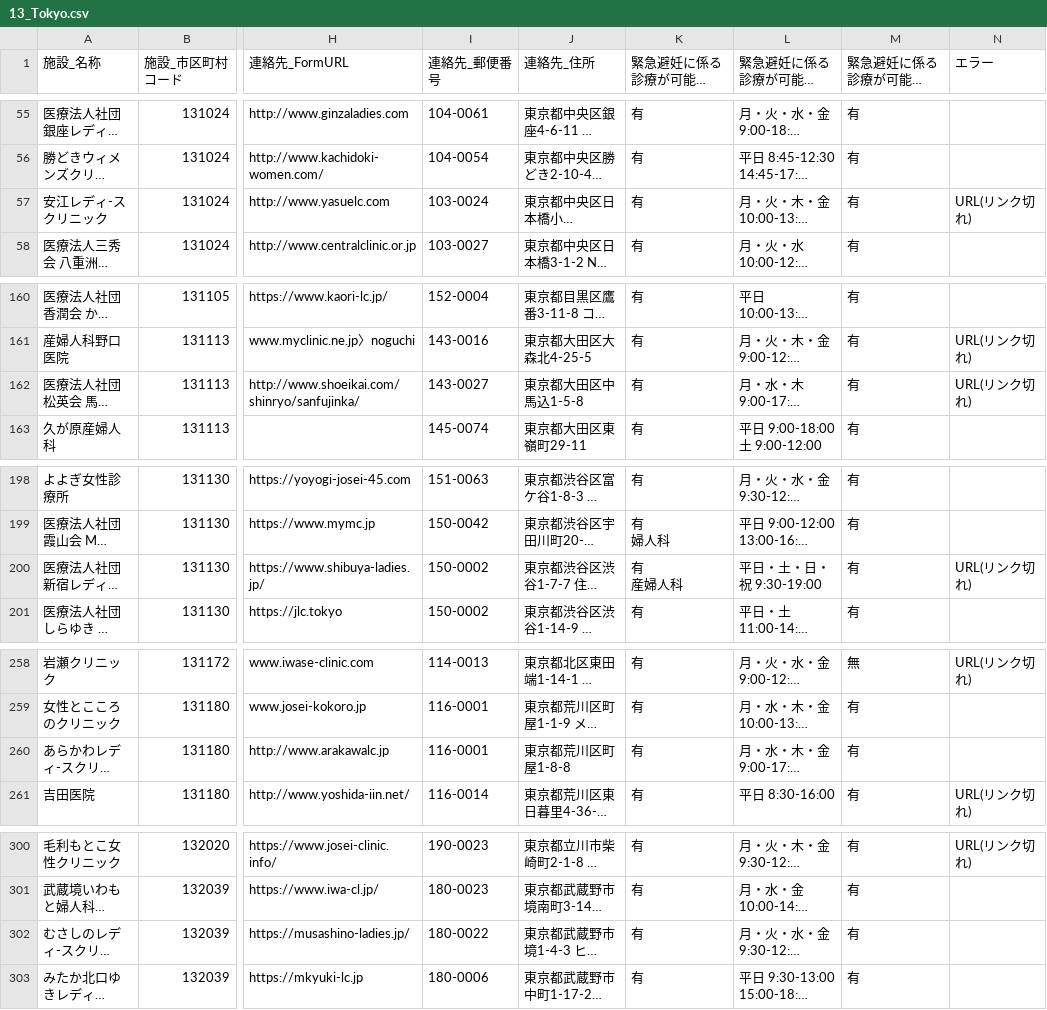
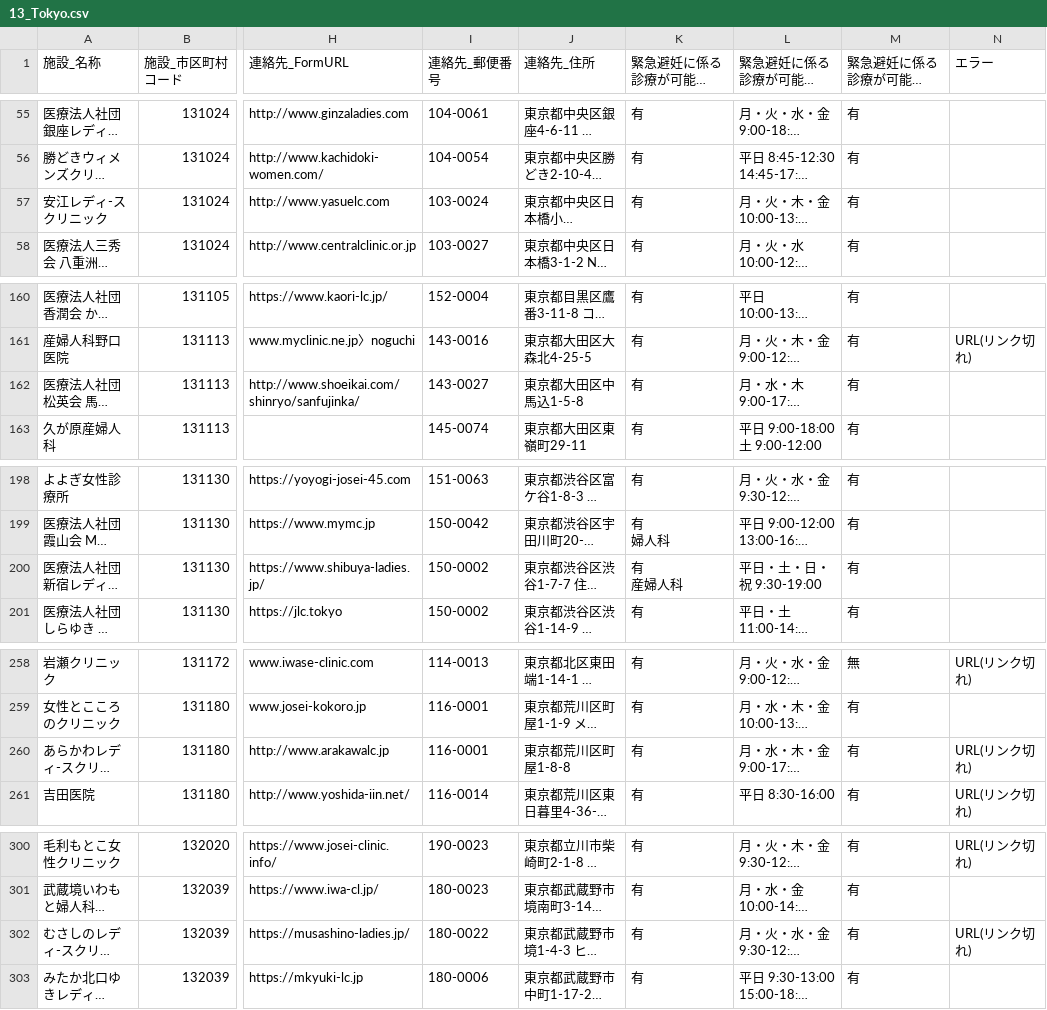
Before and after one commit to hello112334/opendata-pdf-to-csv, a CSV file: output_files/13_Tokyo.csv, drawn as a sheet; only a part is shown, gaps mark what is left out; long unchanged cells end in …; the diff names each change by its address in the sheet, - before the commit and + after, or states it on an @@ line.

```diff
--- a/output_files/13_Tokyo.csv
+++ b/output_files/13_Tokyo.csv
-N57 (エラー): URL(リンク切れ)
+N57 (エラー): (empty)
-N162 (エラー): URL(リンク切れ)
+N162 (エラー): (empty)
-N200 (エラー): URL(リンク切れ)
+N200 (エラー): (empty)
-N260 (エラー): (empty)
+N260 (エラー): URL(リンク切れ)
-N302 (エラー): (empty)
+N302 (エラー): URL(リンク切れ)
```
Also changed, not shown: output_files/01_Hokkaido.csv, 1 other file.
